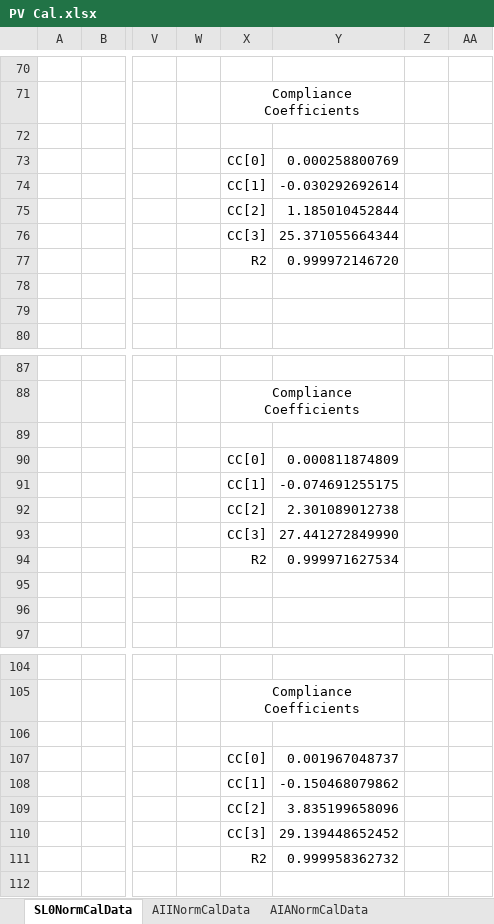
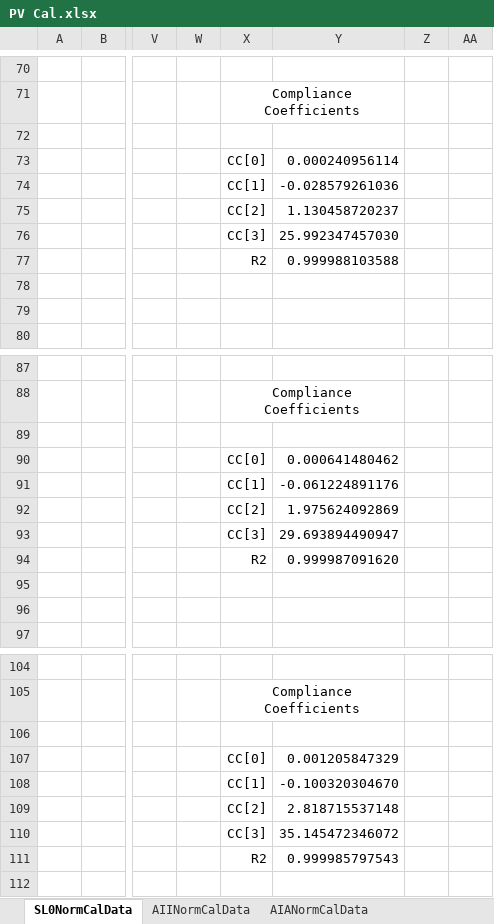
Before and after one commit to MitchellBaldwin/MIITTLCalibration, an Excel workbook: MIITTLCalibration/Data/PV Cal.xlsx, sheet SL0NormCalData, drawn as a sheet; only a part is shown, gaps mark what is left out; values as stored, in another font and other column widths than the file's, no borders; charts and pictures not drawn; the diff covers the shown part only; the diff names each change by its address in the sheet, - before the commit and + after, or states it on an @@ line.

```diff
--- a/MIITTLCalibration/Data/PV Cal.xlsx (sheet SL0NormCalData)
+++ b/MIITTLCalibration/Data/PV Cal.xlsx (sheet SL0NormCalData)
-Y73: 0.000258800769
+Y73: 0.000240956114
-Y74: -0.030292692614
+Y74: -0.028579261036
-Y75: 1.185010452844
+Y75: 1.130458720237
-Y76: 25.371055664344
+Y76: 25.992347457030
-Y77: 0.999972146720
+Y77: 0.999988103588
-Y90: 0.000811874809
+Y90: 0.000641480462
-Y91: -0.074691255175
+Y91: -0.061224891176
-Y92: 2.301089012738
+Y92: 1.975624092869
-Y93: 27.441272849990
+Y93: 29.693894490947
-Y94: 0.999971627534
+Y94: 0.999987091620
-Y107: 0.001967048737
+Y107: 0.001205847329
-Y108: -0.150468079862
+Y108: -0.100320304670
-Y109: 3.835199658096
+Y109: 2.818715537148
-Y110: 29.139448652452
+Y110: 35.145472346072
-Y111: 0.999958362732
+Y111: 0.999985797543
```
Also changed, not shown: 26 added rows, 26 removed rows and 35 edited cells elsewhere in this sheet, sheet AIANormCalData, charts or pictures, 5 other files.
